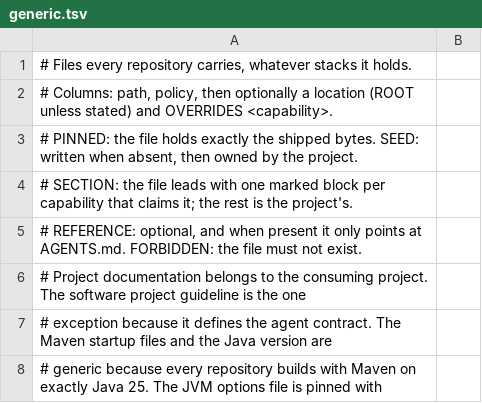
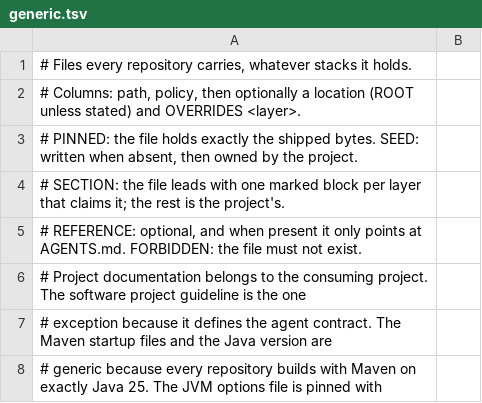
Before and after one commit to ciechanowiec/airness, a TSV file: airness-assets/src/main/resources/airness/manifest/generic.tsv, drawn as a sheet; only a part is shown.

```diff
--- a/airness-assets/src/main/resources/airness/manifest/generic.tsv
+++ b/airness-assets/src/main/resources/airness/manifest/generic.tsv
@@ -1,5 +1,5 @@
 # Files every repository carries, whatever stacks it holds.
-# Columns: path, policy, then optionally a location (ROOT unless stated) and OVERRIDES <capability>.
+# Columns: path, policy, then optionally a location (ROOT unless stated) and OVERRIDES <layer>.
 # PINNED: the file holds exactly the shipped bytes. SEED: written when absent, then owned by the project.
-# SECTION: the file leads with one marked block per capability that claims it; the rest is the project's.
+# SECTION: the file leads with one marked block per layer that claims it; the rest is the project's.
 # REFERENCE: optional, and when present it only points at AGENTS.md. FORBIDDEN: the file must not exist.
```
Also changed, not shown: airness-payload-assets/src/main/resources/airness/manifest/payload.tsv, 58 other files.
